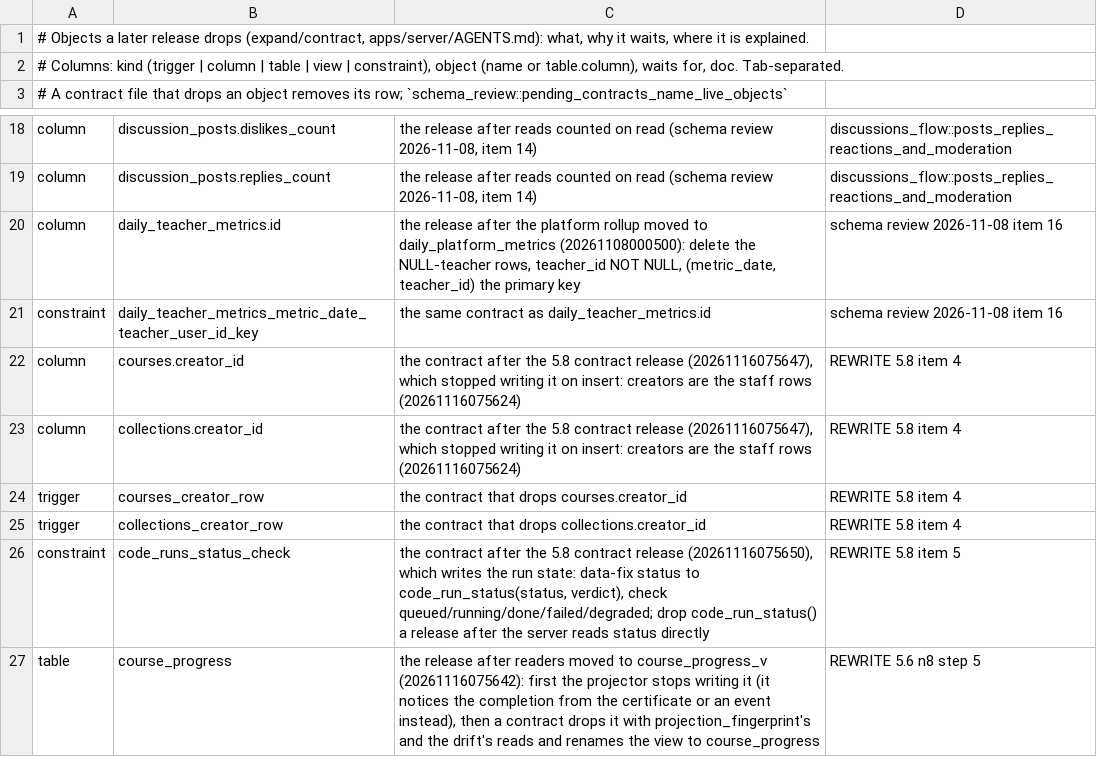
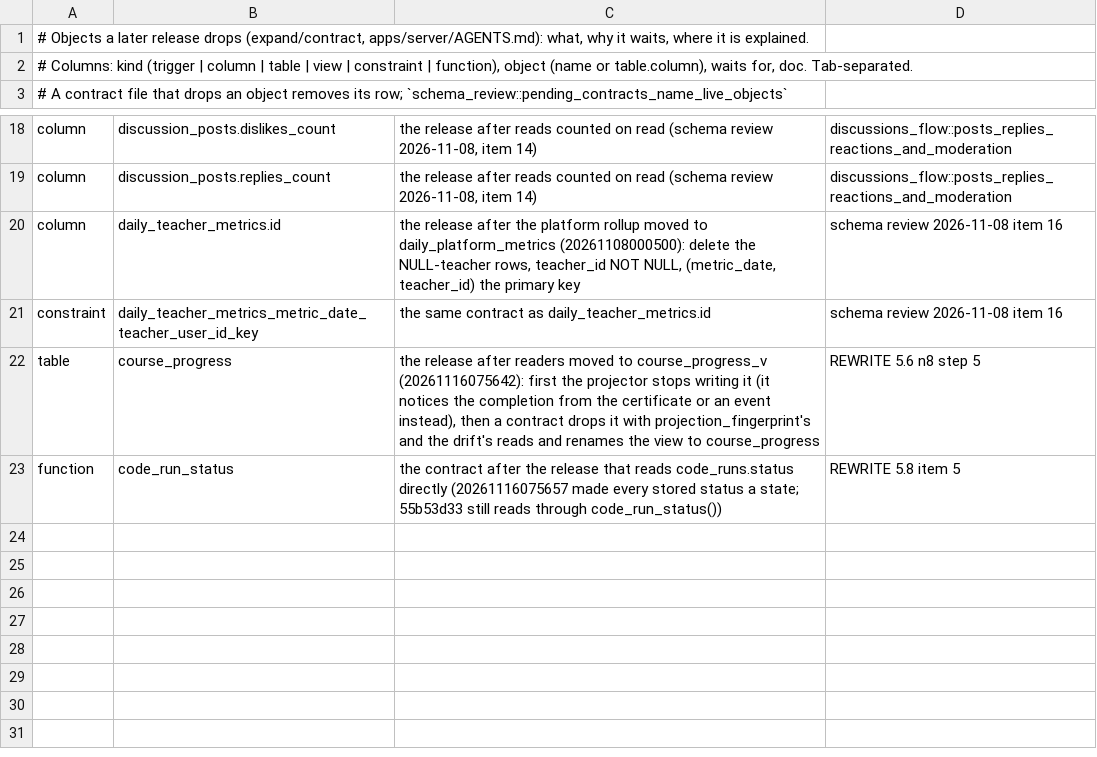
Before and after one commit to Meirbek-dev/ashyk-bilim, a TSV file: apps/server/crates/db/pending-contracts.tsv, drawn as a sheet; only a part is shown, gaps mark what is left out.

```diff
--- a/apps/server/crates/db/pending-contracts.tsv
+++ b/apps/server/crates/db/pending-contracts.tsv
@@ -1,3 +1,3 @@
 # Objects a later release drops (expand/contract, apps/server/AGENTS.md): what, why it waits, where it is explained.
-# Columns: kind (trigger | column | table | view | constraint), object (name or table.column), waits for, doc. Tab-separated.
+# Columns: kind (trigger | column | table | view | constraint | function), object (name or table.column), waits for, doc. Tab-separated.
 # A contract file that drops an object removes its row; `schema_review::pending_contracts_name_live_objects`
@@ -21,7 +21,3 @@ column	daily_teacher_metrics.id	the release after the platform rollup moved to d
 constraint	daily_teacher_metrics_metric_date_teacher_user_id_key	the same contract as daily_teacher_metrics.id	schema review 2026-11-08 item 16
-column	courses.creator_id	the contract after the 5.8 contract release (20261116075647), which stopped writing it on insert: creators are the staff rows (20261116075624)	REWRITE 5.8 item 4
-column	collections.creator_id	the contract after the 5.8 contract release (20261116075647), which stopped writing it on insert: creators are the staff rows (20261116075624)	REWRITE 5.8 item 4
-trigger	courses_creator_row	the contract that drops courses.creator_id	REWRITE 5.8 item 4
-trigger	collections_creator_row	the contract that drops collections.creator_id	REWRITE 5.8 item 4
-constraint	code_runs_status_check	the contract after the 5.8 contract release (20261116075650), which writes the run state: data-fix status to code_run_status(status, verdict), check queued/running/done/failed/degraded; drop code_run_status() a release after the server reads status directly	REWRITE 5.8 item 5
 table	course_progress	the release after readers moved to course_progress_v (20261116075642): first the projector stops writing it (it notices the completion from the certificate or an event instead), then a contract drops it with projection_fingerprint's and the drift's reads and renames the view to course_progress	REWRITE 5.6 n8 step 5
+function	code_run_status	the contract after the release that reads code_runs.status directly (20261116075657 made every stored status a state; 55b53d33 still reads through code_run_status())	REWRITE 5.8 item 5
```
Also changed, not shown: 26 other files.
